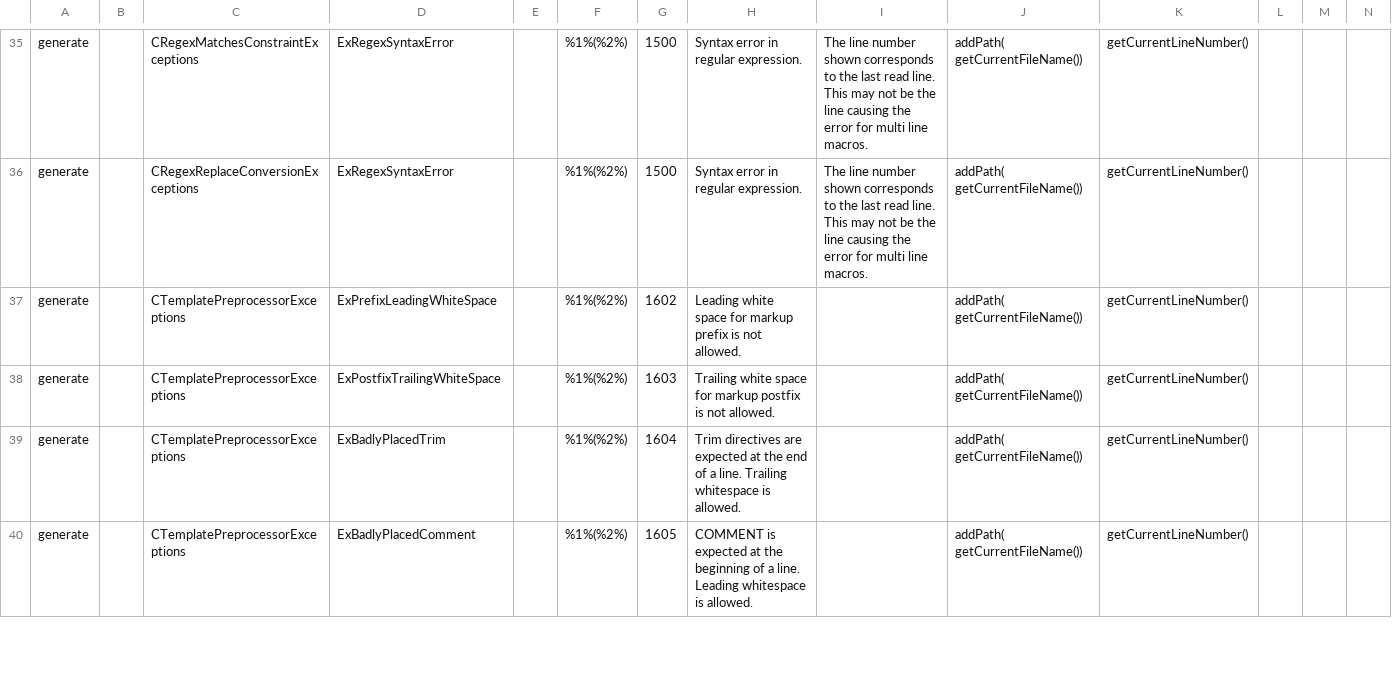
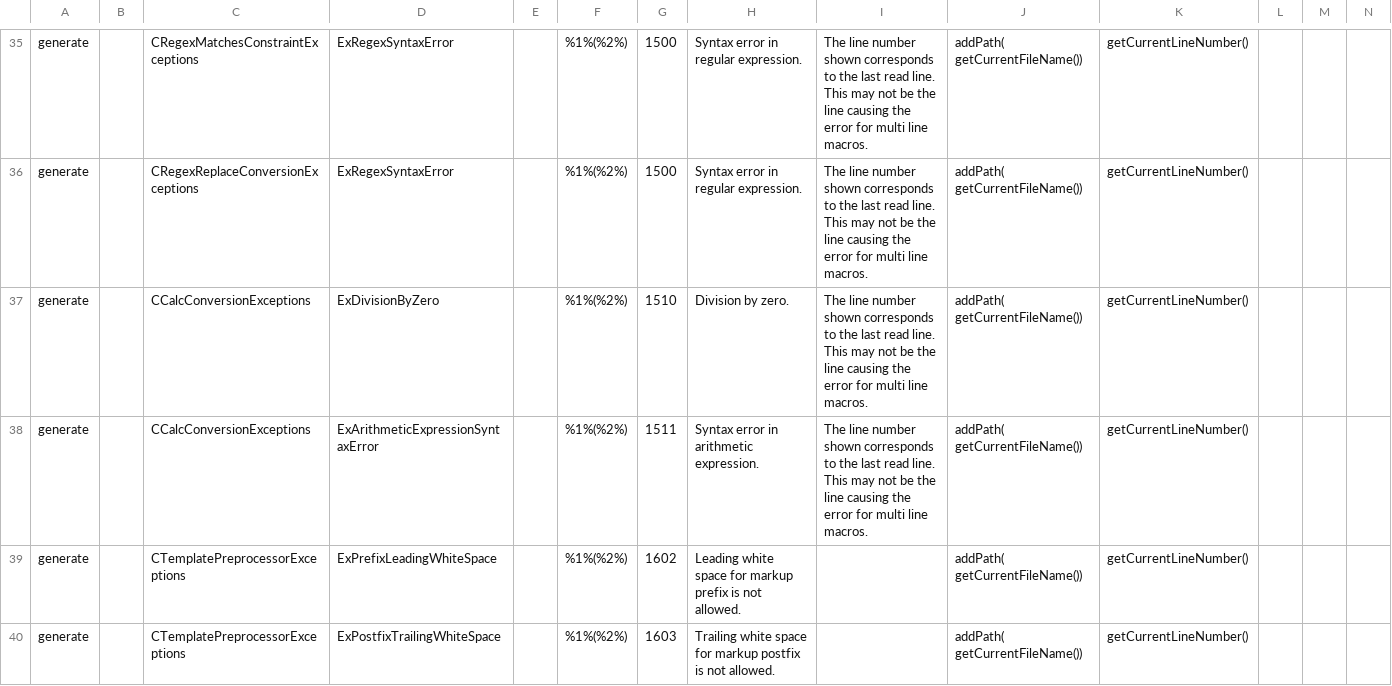
Before and after one commit to squeakycode/code-creation-kit, a CSV file: implementation/Exceptions.csv, drawn as a sheet; only a part is shown, gaps mark what is left out; the shorter side is filled out with more unchanged rows.

Commit message:
Added CALC conversion tag

```diff
--- a/implementation/Exceptions.csv
+++ b/implementation/Exceptions.csv
@@ -36,2 +36,4 @@ generate;;CRegexMatchesConstraintExceptions;ExRegexSyntaxError;;%1%(%2%);1500;Sy
 generate;;CRegexReplaceConversionExceptions;ExRegexSyntaxError;;%1%(%2%);1500;Syntax error in regular expression.; The line number shown corresponds to the last read line. This may not be the line causing the error for multi line macros.;addPath( getCurrentFileName());getCurrentLineNumber();;;
+generate;;CCalcConversionExceptions;ExDivisionByZero;;%1%(%2%);1510;Division by zero.; The line number shown corresponds to the last read line. This may not be the line causing the error for multi line macros.;addPath( getCurrentFileName());getCurrentLineNumber();;;
+generate;;CCalcConversionExceptions;ExArithmeticExpressionSyntaxError;;%1%(%2%);1511;Syntax error in arithmetic expression.; The line number shown corresponds to the last read line. This may not be the line causing the error for multi line macros.;addPath( getCurrentFileName());getCurrentLineNumber();;;
 generate;;CTemplatePreprocessorExceptions;ExPrefixLeadingWhiteSpace;;%1%(%2%);1602;Leading white space for markup prefix is not allowed.;;addPath( getCurrentFileName());getCurrentLineNumber();;;
```
Also changed, not shown: docsource/change_log.csv, requirements/Tag Specification.csv, 12 other files.
